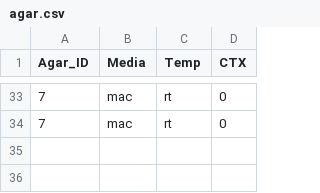
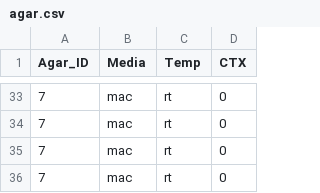
Before and after one commit to Rorschachwind/blue_resist_test, a CSV file: data/agar.csv, drawn as a sheet; only a part is shown, gaps mark what is left out; the diff names each change by its address in the sheet, - before the commit and + after, or states it on an @@ line.

```diff
--- a/data/agar.csv
+++ b/data/agar.csv
+row 35: 7 | mac | rt | 0
+row 36: 7 | mac | rt | 0
```
Also changed, not shown: data/new_test.csv, 15 other files.
